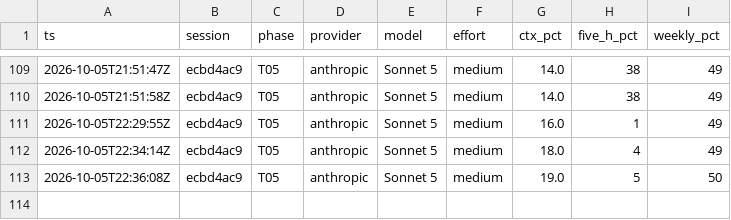
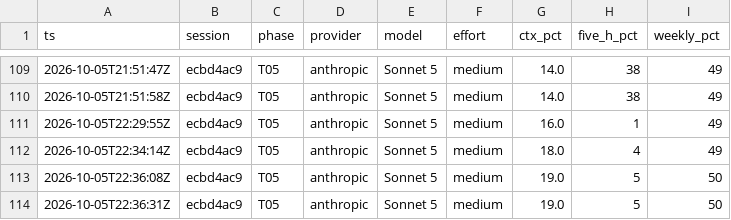
Before and after one commit to adamleidercollege-code/iphs400-mp2-cms, a CSV file: notes/usage-ledger.csv, drawn as a sheet; only a part is shown, gaps mark what is left out.

Commit message:
chore: recover transcripts and ledger after local git corruption

```diff
--- a/notes/usage-ledger.csv
+++ b/notes/usage-ledger.csv
@@ -113 +113,2 @@ ts,session,phase,provider,model,effort,ctx_pct,five_h_pct,weekly_pct
 2026-10-05T22:36:08Z,ecbd4ac9,T05,anthropic,Sonnet 5,medium,19.0,5,50
+2026-10-05T22:36:31Z,ecbd4ac9,T05,anthropic,Sonnet 5,medium,19.0,5,50
```
Also changed, not shown: 3 other files.
